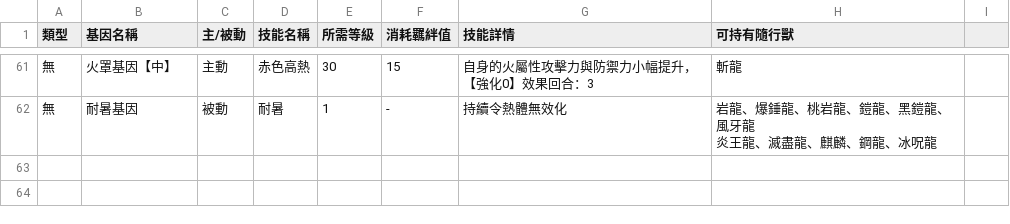
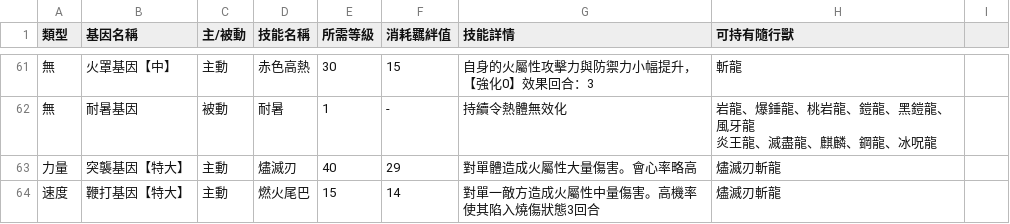
Before and after one commit to cjies/mhs2-bingo, a CSV file: csv/fire.csv, drawn as a sheet; only a part is shown, gaps mark what is left out.

```diff
--- a/csv/fire.csv
+++ b/csv/fire.csv
@@ -89 +89,3 @@
  炎王龍、滅盡龍、麒麟、鋼龍、冰呪龍",
+力量,突襲基因【特大】,主動,燼滅刃,40,29,對單體造成火屬性大量傷害。會心率略高,燼滅刃斬龍,
+速度,鞭打基因【特大】,主動,燃火尾巴,15,14,對單一敵方造成火屬性中量傷害。高機率使其陷入燒傷狀態3回合,燼滅刃斬龍,
```
Also changed, not shown: csv/thunder.csv.
